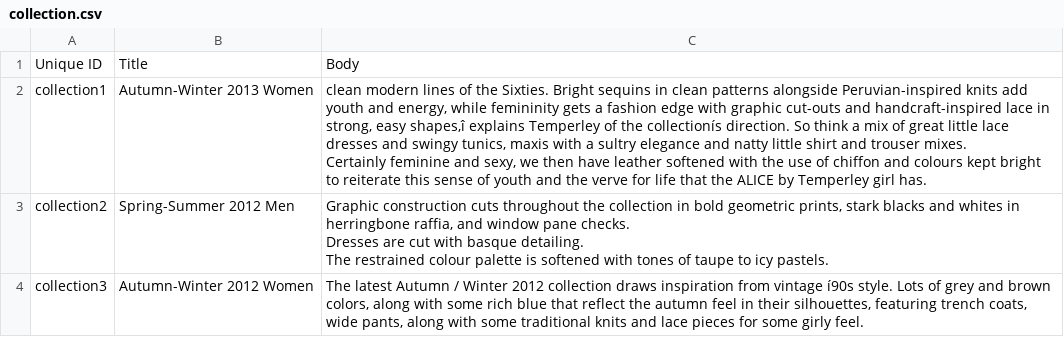
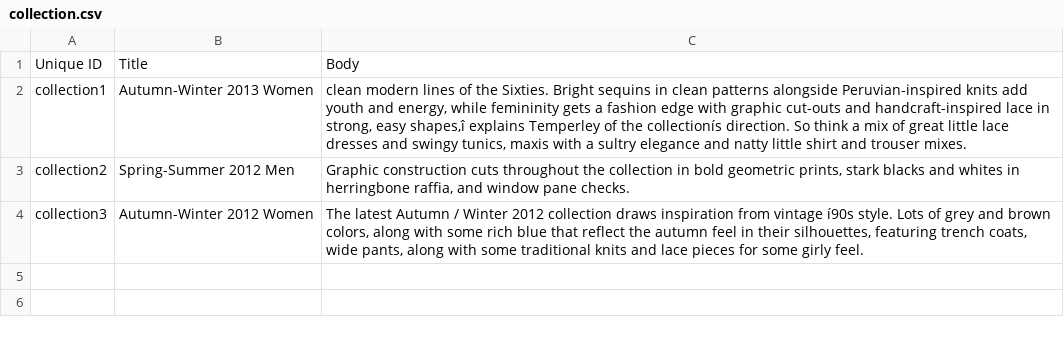
Before and after one commit to Gizra/garmentbox, a CSV file: modules/opengizra_migrate/csv/node/collection.csv, drawn as a sheet.

Commit message:
Fix collection CSV.

```diff
--- a/modules/opengizra_migrate/csv/node/collection.csv
+++ b/modules/opengizra_migrate/csv/node/collection.csv
@@ -1,8 +1,4 @@
 Unique ID,Title,Body
-collection1,Autumn-Winter 2013 Women,"clean modern lines of the Sixties. Bright sequins in clean patterns alongside Peruvian-inspired knits add youth and energy, while femininity gets a fashion edge with graphic cut-outs and handcraft-inspired lace in strong, easy shapes,î explains Temperley of the collectionís direction. So think a mix of great little lace dresses and swingy tunics, maxis with a sultry elegance and natty little shirt and trouser mixes.
-
-Certainly feminine and sexy, we then have leather softened with the use of chiffon and colours kept bright to reiterate this sense of youth and the verve for life that the ALICE by Temperley girl has. "
-collection2,Spring-Summer 2012 Men,"Graphic construction cuts throughout the collection in bold geometric prints, stark blacks and whites in herringbone raffia, and window pane checks.
-Dresses are cut with basque detailing.
-The restrained colour palette is softened with tones of taupe to icy pastels."
+collection1,Autumn-Winter 2013 Women,"clean modern lines of the Sixties. Bright sequins in clean patterns alongside Peruvian-inspired knits add youth and energy, while femininity gets a fashion edge with graphic cut-outs and handcraft-inspired lace in strong, easy shapes,î explains Temperley of the collectionís direction. So think a mix of great little lace dresses and swingy tunics, maxis with a sultry elegance and natty little shirt and trouser mixes. "
+collection2,Spring-Summer 2012 Men,"Graphic construction cuts throughout the collection in bold geometric prints, stark blacks and whites in herringbone raffia, and window pane checks."
 collection3,Autumn-Winter 2012 Women,"The latest Autumn / Winter 2012 collection draws inspiration from vintage í90s style.  Lots of grey and brown colors, along with some rich blue that reflect the autumn feel in their silhouettes, featuring trench coats, wide pants, along with some traditional knits and lace pieces for some girly feel."
```
